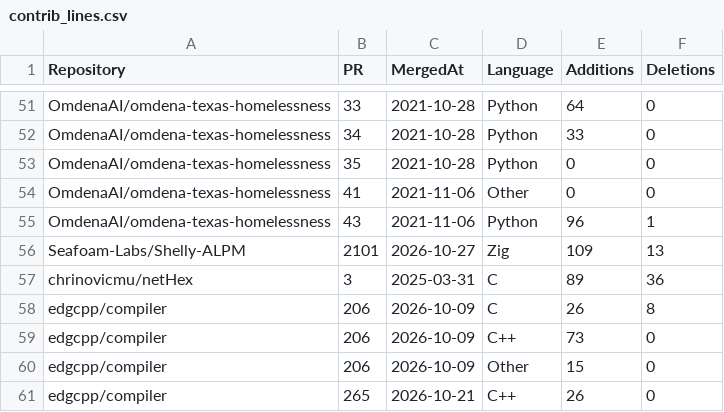
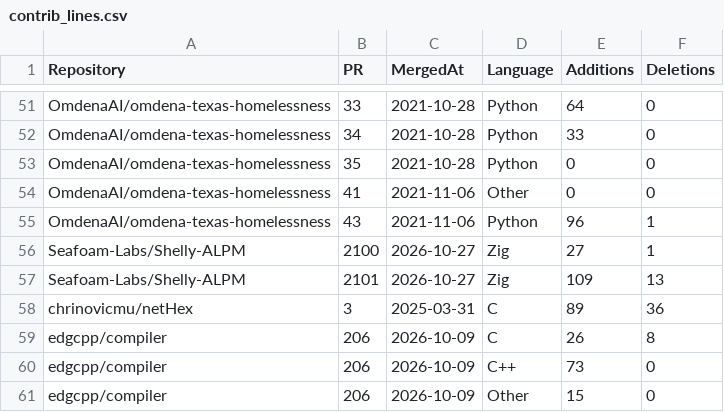
Before and after one commit to mohitmishra786/mohitmishra786, a CSV file: loc_results/contrib_lines.csv, drawn as a sheet; only a part is shown, gaps mark what is left out; the shorter side is filled out with more unchanged rows.

```diff
--- a/loc_results/contrib_lines.csv
+++ b/loc_results/contrib_lines.csv
@@ -55,2 +55,3 @@ OmdenaAI/omdena-texas-homelessness,41,2021-11-06,Other,0,0
 OmdenaAI/omdena-texas-homelessness,43,2021-11-06,Python,96,1
+Seafoam-Labs/Shelly-ALPM,2100,2026-10-27,Zig,27,1
 Seafoam-Labs/Shelly-ALPM,2101,2026-10-27,Zig,109,13
```
Also changed, not shown: 4 other files.
